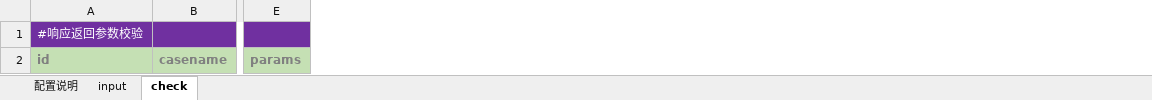
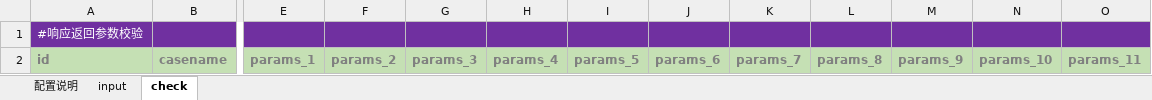
Before and after one commit to odinfor/odin_y_yz, an Excel workbook: odin_test_py/refdata/TaskOs_api_refdata.xlsx, sheet check, drawn as a sheet; only a part is shown, gaps mark what is left out; values as stored, in another font and other column widths than the file's, no borders; removed rows and columns are numbered as before the commit, all else as after; the diff names each change by its address in the sheet, - before the commit and + after, or states it on an @@ line.

```diff
--- a/odin_test_py/refdata/TaskOs_api_refdata.xlsx (sheet check)
+++ b/odin_test_py/refdata/TaskOs_api_refdata.xlsx (sheet check)
-column E, row 2: params
+column E, row 2: params_1
+column F, row 2: params_2
+column G, row 2: params_3
+column H, row 2: params_4
+column I, row 2: params_5
+column J, row 2: params_6
+column K, row 2: params_7
+column L, row 2: params_8
+column M, row 2: params_9
+column N, row 2: params_10
+column O, row 2: params_11
```
Also changed, not shown: sheet input, 5 other files.
